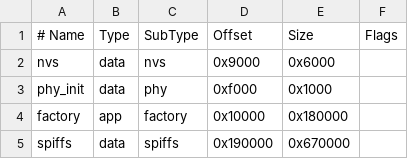
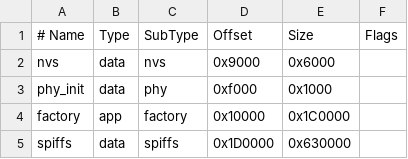
Before and after one commit to killhello/ai-pass-port-book, a CSV file: partitions.csv, drawn as a sheet.

```diff
--- a/partitions.csv
+++ b/partitions.csv
@@ -3,3 +3,3 @@ nvs,      data, nvs,     0x9000,   0x6000,
 phy_init, data, phy,     0xf000,   0x1000,
-factory,  app,  factory, 0x10000,  0x180000,
-spiffs,   data, spiffs,  0x190000, 0x670000,
+factory,  app,  factory, 0x10000,  0x1C0000,
+spiffs,   data, spiffs,  0x1D0000, 0x630000,
```
Also changed, not shown: 3 other files.
